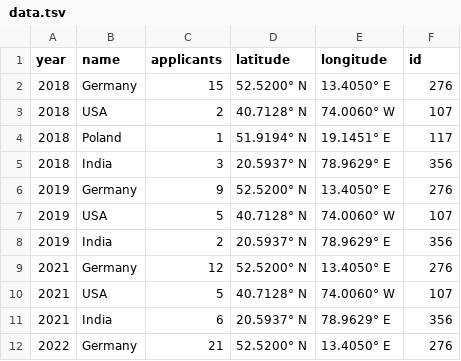
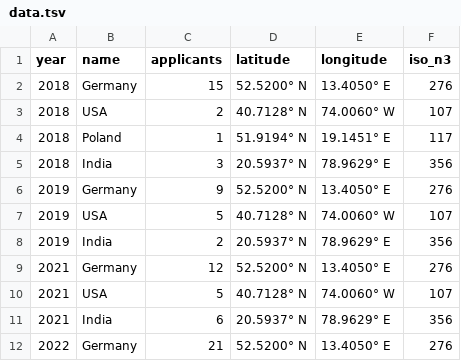
Before and after one commit to Lemasha/visualizationdata, a TSV file: data.tsv, drawn as a sheet.

Commit message:
Add files via upload

```diff
--- a/data.tsv
+++ b/data.tsv
@@ -1,2 +1,2 @@
-year,name,applicants,latitude,longitude,id
+year,name,applicants,latitude,longitude,iso_n3
 2018,Germany,15,52.5200° N,13.4050° E,276
```
